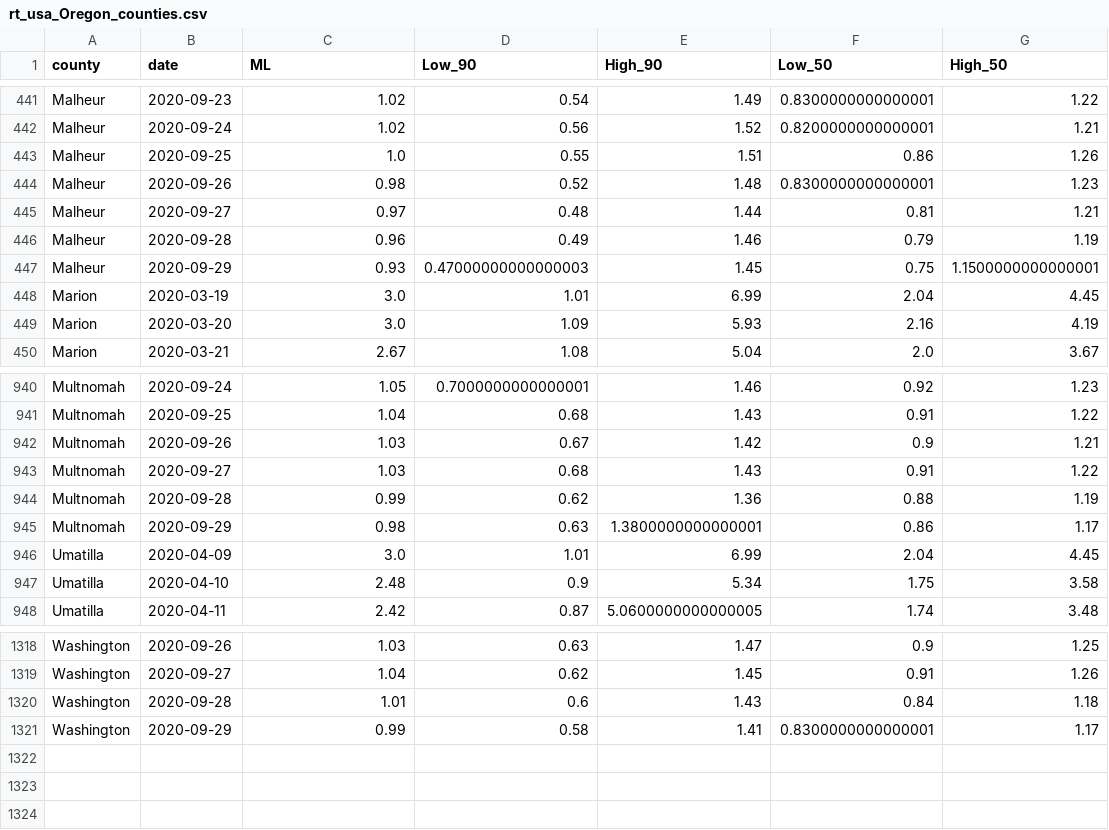
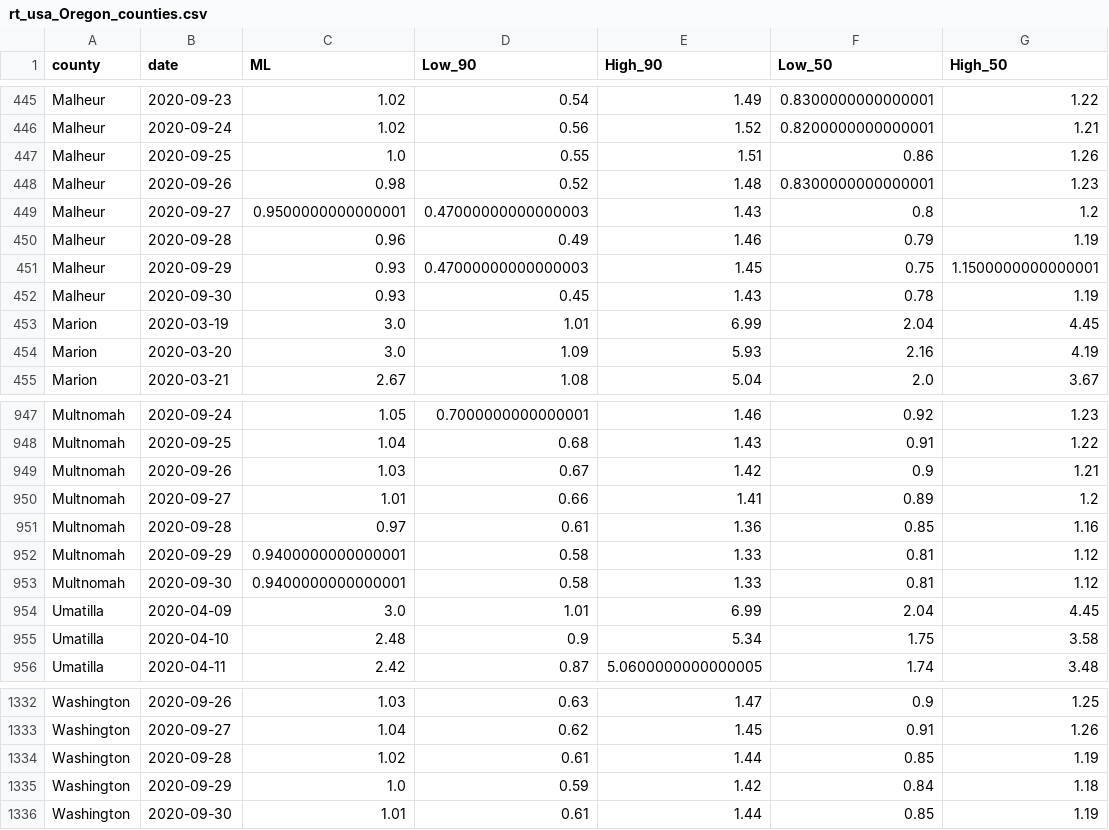
Before and after one commit to sanzgiri/covid-19-dashboards, a CSV file: _notebooks/data/rt_usa_Oregon_counties.csv, drawn as a sheet; only a part is shown, gaps mark what is left out; the diff covers the shown part only.

```diff
--- a/_notebooks/data/rt_usa_Oregon_counties.csv
+++ b/_notebooks/data/rt_usa_Oregon_counties.csv
@@ -444,5 +448,6 @@ Malheur,2020-09-25,1.0,0.55,1.51,0.86,1.26
 Malheur,2020-09-26,0.98,0.52,1.48,0.8300000000000001,1.23
-Malheur,2020-09-27,0.97,0.48,1.44,0.81,1.21
+Malheur,2020-09-27,0.9500000000000001,0.47000000000000003,1.43,0.8,1.2
 Malheur,2020-09-28,0.96,0.49,1.46,0.79,1.19
 Malheur,2020-09-29,0.93,0.47000000000000003,1.45,0.75,1.1500000000000001
+Malheur,2020-09-30,0.93,0.45,1.43,0.78,1.19
 Marion,2020-03-19,3.0,1.01,6.99,2.04,4.45
@@ -942,5 +949,6 @@ Multnomah,2020-09-25,1.04,0.68,1.43,0.91,1.22
 Multnomah,2020-09-26,1.03,0.67,1.42,0.9,1.21
-Multnomah,2020-09-27,1.03,0.68,1.43,0.91,1.22
-Multnomah,2020-09-28,0.99,0.62,1.36,0.88,1.19
-Multnomah,2020-09-29,0.98,0.63,1.3800000000000001,0.86,1.17
+Multnomah,2020-09-27,1.01,0.66,1.41,0.89,1.2
+Multnomah,2020-09-28,0.97,0.61,1.36,0.85,1.16
+Multnomah,2020-09-29,0.9400000000000001,0.58,1.33,0.81,1.12
+Multnomah,2020-09-30,0.9400000000000001,0.58,1.33,0.81,1.12
 Umatilla,2020-04-09,3.0,1.01,6.99,2.04,4.45
@@ -1319,3 +1333,4 @@ Washington,2020-09-26,1.03,0.63,1.47,0.9,1.25
 Washington,2020-09-27,1.04,0.62,1.45,0.91,1.26
-Washington,2020-09-28,1.01,0.6,1.43,0.84,1.18
-Washington,2020-09-29,0.99,0.58,1.41,0.8300000000000001,1.17
+Washington,2020-09-28,1.02,0.61,1.44,0.85,1.19
+Washington,2020-09-29,1.0,0.59,1.42,0.84,1.18
+Washington,2020-09-30,1.01,0.61,1.44,0.85,1.19
```
Also changed, not shown: 12 added rows and 33 edited cells elsewhere in this file, _notebooks/data/rt_india_state.csv, 4 other files.
